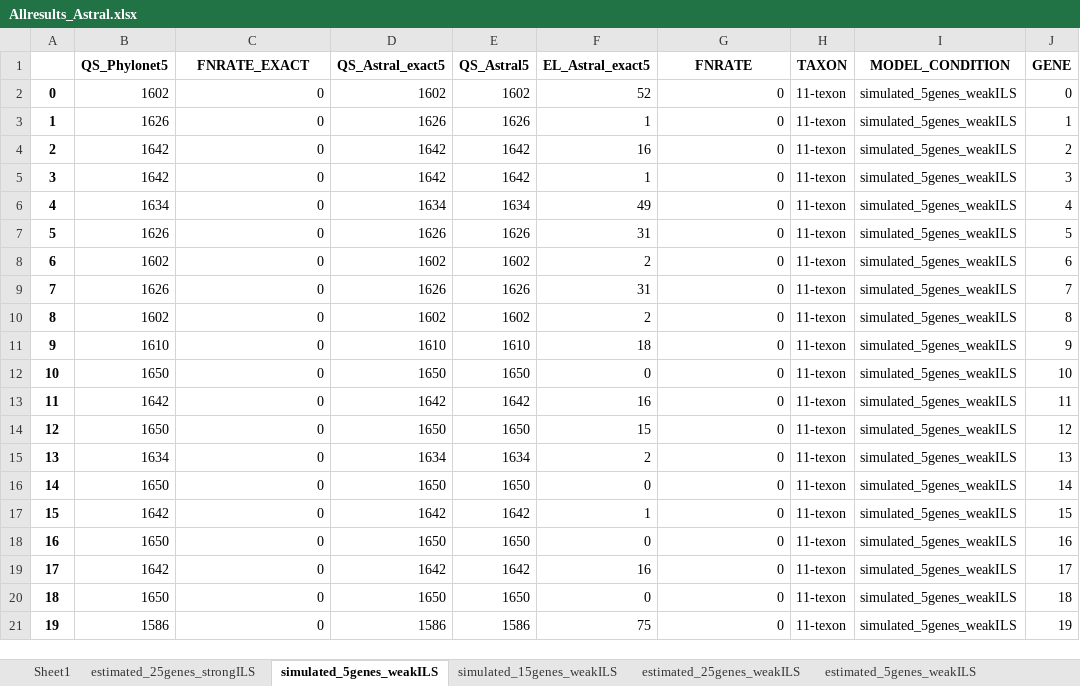
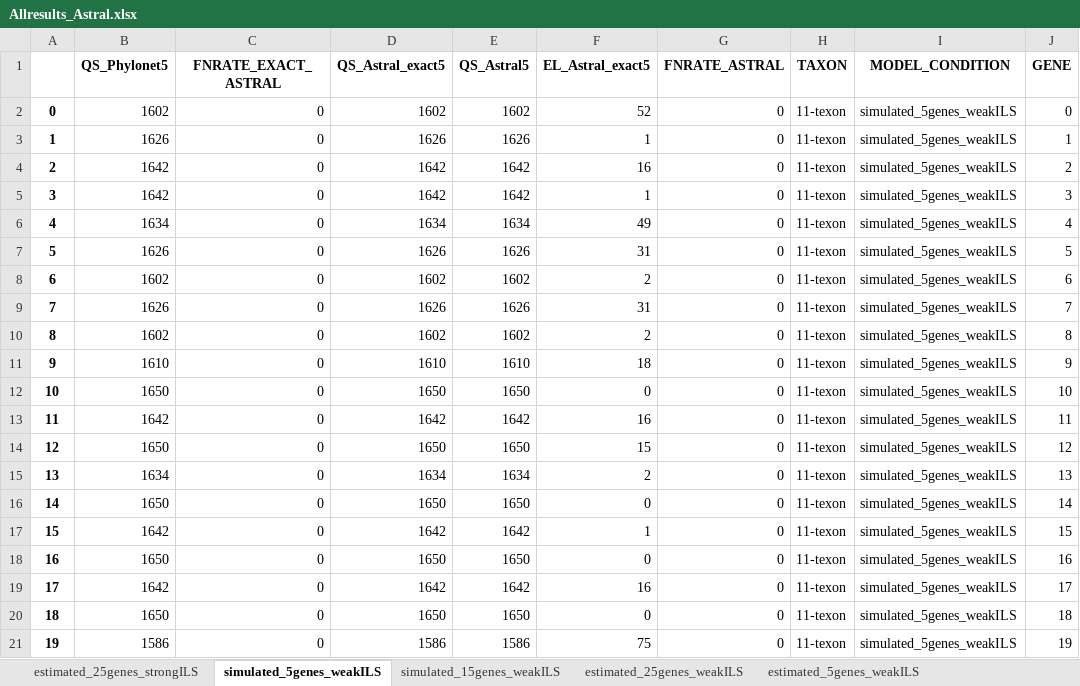
Before and after one commit to Muktadirul/Results_Dataset, an Excel workbook: Allresults_Astral.xlsx, sheet simulated_5genes_weakILS, drawn as a sheet; values as stored, in another font and other column widths than the file's, no borders; the diff names each change by its address in the sheet, - before the commit and + after, or states it on an @@ line.

```diff
--- a/Allresults_Astral.xlsx (sheet simulated_5genes_weakILS)
+++ b/Allresults_Astral.xlsx (sheet simulated_5genes_weakILS)
-sheet tab: Sheet1
-C1: FNRATE_EXACT
+C1: FNRATE_EXACT_ASTRAL
-G1: FNRATE
+G1: FNRATE_ASTRAL
```
Also changed, not shown: sheet simulated_25genes_weakILS, sheet simulated_15genes_weakILS, sheet estimated_25genes_weakILS, sheet simulated_25genes_strongILS, sheet estimated_15genes_weakILS, sheet simulated_5genes_strongILS, 26 more sheets, Allresults_Phylonet.xlsx, 41 other files.
